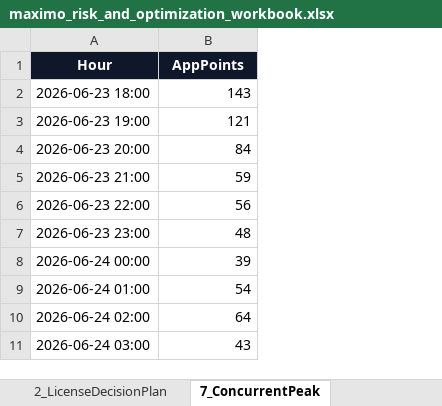
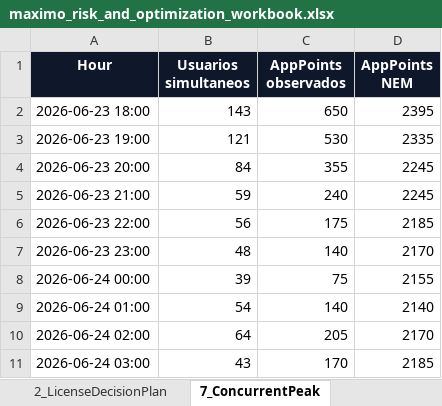
Before and after one commit to optiflowCoop/checkuser, an Excel workbook: output/reports/maximo_risk_and_optimization_workbook.xlsx, sheet 7_ConcurrentPeak, drawn as a sheet; only a part is shown; values as stored, in another font and other column widths than the file's, no borders; the diff names each change by its address in the sheet, - before the commit and + after, or states it on an @@ line.

```diff
--- a/output/reports/maximo_risk_and_optimization_workbook.xlsx (sheet 7_ConcurrentPeak)
+++ b/output/reports/maximo_risk_and_optimization_workbook.xlsx (sheet 7_ConcurrentPeak)
+column C (AppPoints observados), rows 2-11: 650 | 530 | 355 | 240 | 175 | 140 | 75 | 140 | 205 | 170
+column D (AppPoints NEM), rows 2-11: 2395 | 2335 | 2245 | 2245 | 2185 | 2170 | 2155 | 2140 | 2170 | 2185
-B1: AppPoints
+B1: Usuarios simultaneos
```
Also changed, not shown: sheet 2_LicenseDecisionPlan, sheet 1_VisaoExecutiva, 19 other files.
